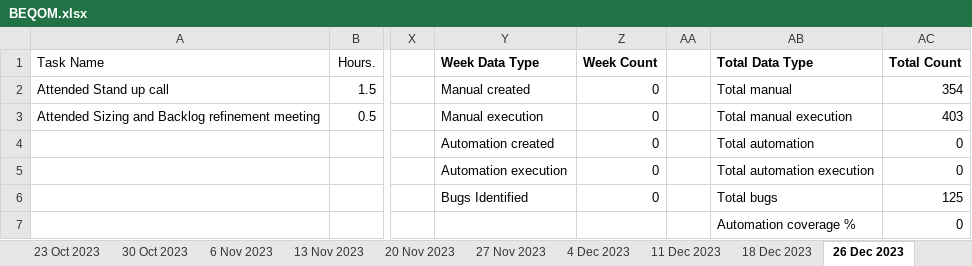
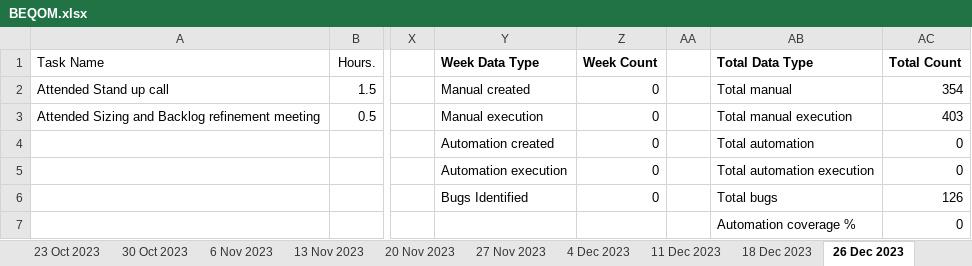
Before and after one commit to VigneshDhakshnamoorthy/KMDV-Dash, an Excel workbook: dataSources/WSR/BEQOM.xlsx, sheet 26 Dec 2023, drawn as a sheet; only a part is shown, gaps mark what is left out; values as stored, in another font and other column widths than the file's, no borders; the diff names each change by its address in the sheet, - before the commit and + after, or states it on an @@ line.

```diff
--- a/dataSources/WSR/BEQOM.xlsx (sheet 26 Dec 2023)
+++ b/dataSources/WSR/BEQOM.xlsx (sheet 26 Dec 2023)
-AC6 (Total Count): 125
+AC6 (Total Count): 126
```
Also changed, not shown: sheet 4 Dec 2023, sheet 8 Jan 2024, sheet 2 Jan 2024, sheet 11 Dec 2023, sheet 18 Dec 2023, other sheet tabs, dataSources/WSR/ICS.xlsx, dataSources/WSR/OneTracker.xlsx, 40 other files.
